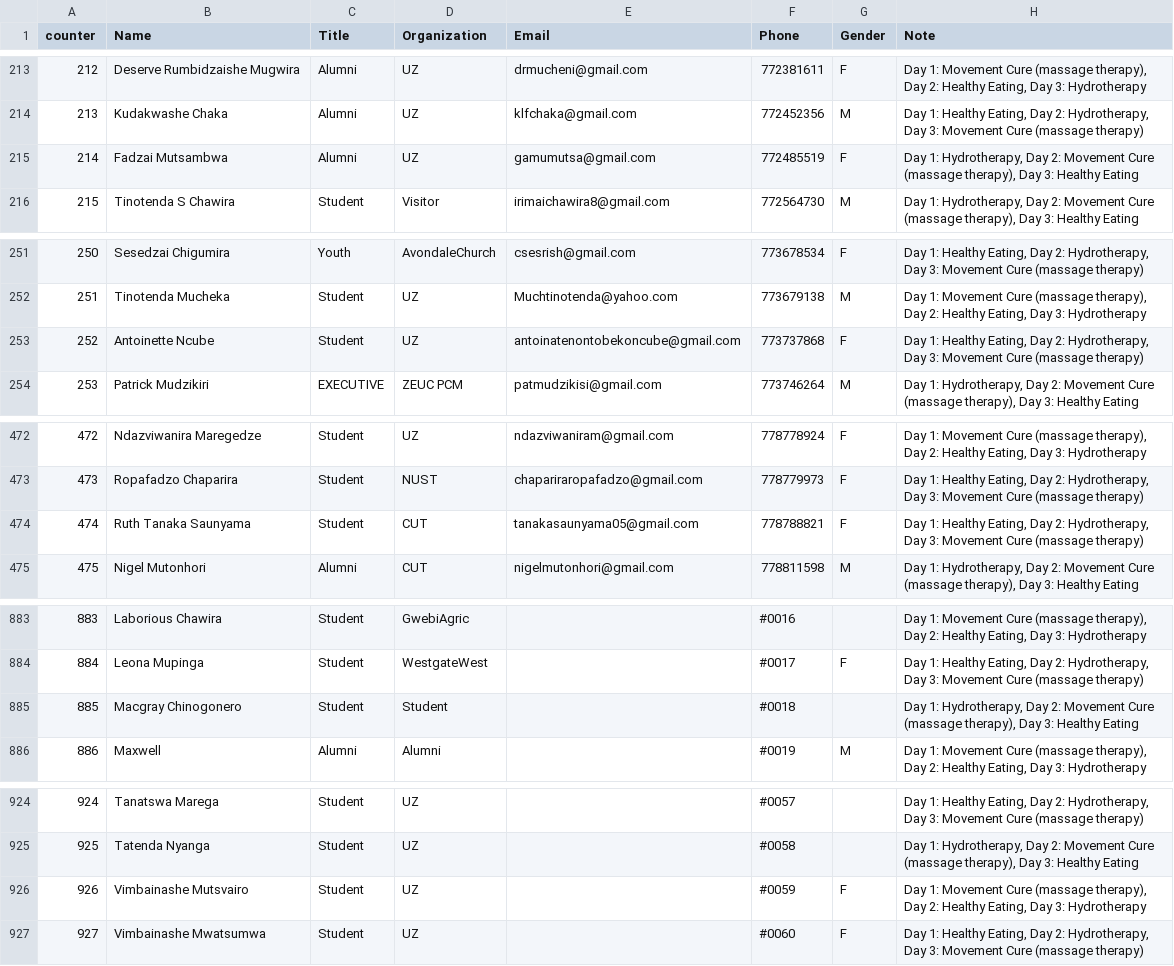
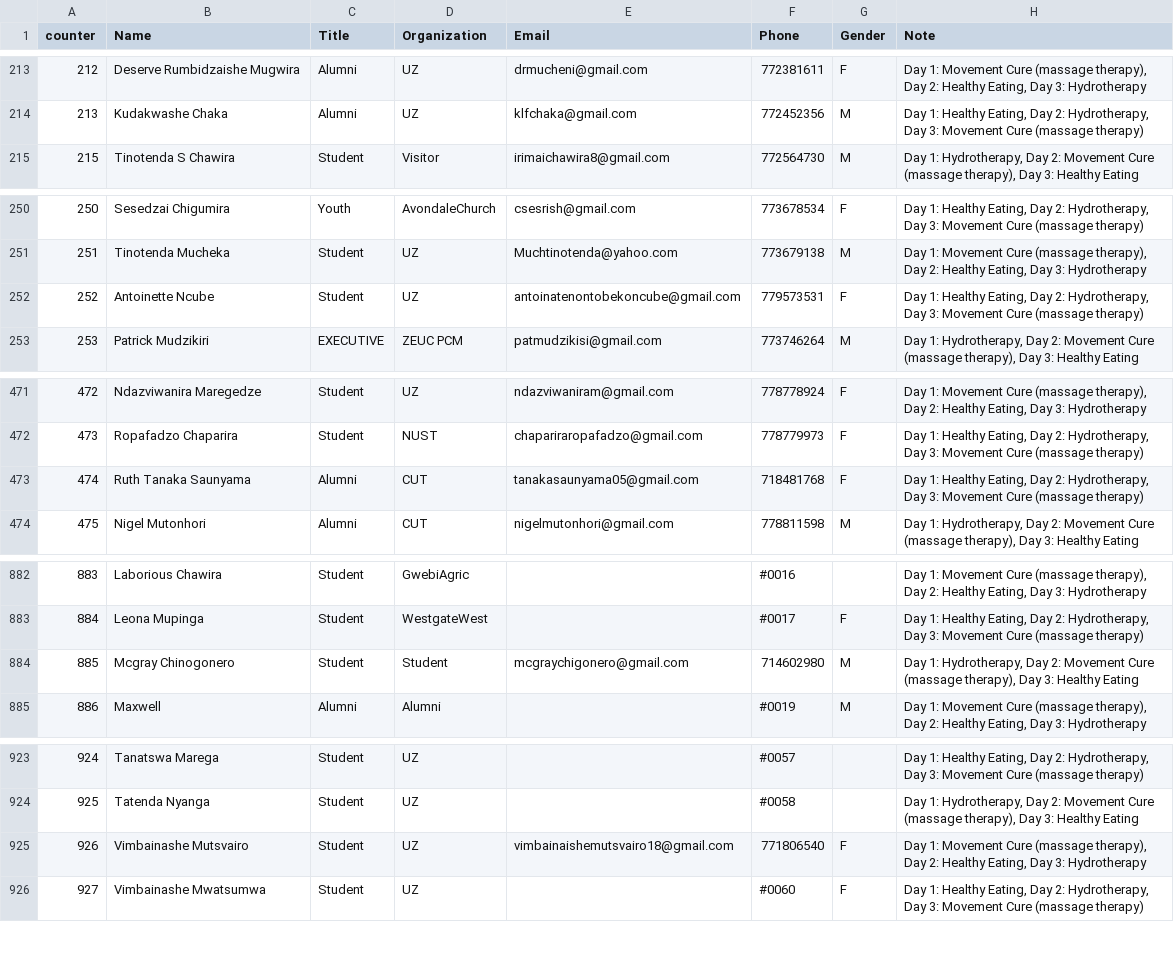
Before and after one commit to keptac/pcm-be, a CSV file: app-middlewares/attendees_db.csv, drawn as a sheet; only a part is shown, gaps mark what is left out; the diff covers the shown part only.

Commit message:
fixed names

```diff
--- a/app-middlewares/attendees_db.csv
+++ b/app-middlewares/attendees_db.csv
@@ -215 +214,0 @@
-214,Fadzai Mutsambwa,Alumni,UZ,gamumutsa@gmail.com,772485519,F,"Day 1: Hydrotherapy, Day 2: Movement Cure (massage therapy), Day 3: Healthy Eating"
@@ -253 +252 @@
-252,Antoinette   Ncube,Student,UZ,antoinatenontobekoncube@gmail.com,773737868,F,"Day 1: Healthy Eating, Day 2: Hydrotherapy, Day 3: Movement Cure (massage therapy)"
+252,Antoinette   Ncube,Student,UZ,antoinatenontobekoncube@gmail.com,779573531,F,"Day 1: Healthy Eating, Day 2: Hydrotherapy, Day 3: Movement Cure (massage therapy)",
@@ -474 +473 @@
-474,Ruth Tanaka Saunyama,Student,CUT,tanakasaunyama05@gmail.com,778788821,F,"Day 1: Healthy Eating, Day 2: Hydrotherapy, Day 3: Movement Cure (massage therapy)"
+474,Ruth Tanaka Saunyama,Alumni,CUT,tanakasaunyama05@gmail.com,718481768,F,"Day 1: Healthy Eating, Day 2: Hydrotherapy, Day 3: Movement Cure (massage therapy)",
@@ -885 +884 @@
-885,Macgray Chinogonero,Student,Student,,#0018,,"Day 1: Hydrotherapy, Day 2: Movement Cure (massage therapy), Day 3: Healthy Eating"
+885,Mcgray Chinogonero,Student,Student,mcgraychigonero@gmail.com,714602980,M,"Day 1: Hydrotherapy, Day 2: Movement Cure (massage therapy), Day 3: Healthy Eating",
@@ -926 +925 @@
-926,Vimbainashe Mutsvairo,Student,UZ,,#0059,F,"Day 1: Movement Cure (massage therapy), Day 2: Healthy Eating, Day 3: Hydrotherapy"
+926,Vimbainashe Mutsvairo,Student,UZ,vimbainaishemutsvairo18@gmail.com,771806540,F,"Day 1: Movement Cure (massage therapy), Day 2: Healthy Eating, Day 3: Hydrotherapy",
```
Also changed, not shown: 24 added rows and 5 edited cells elsewhere in this file, app-middlewares/names.csv.
